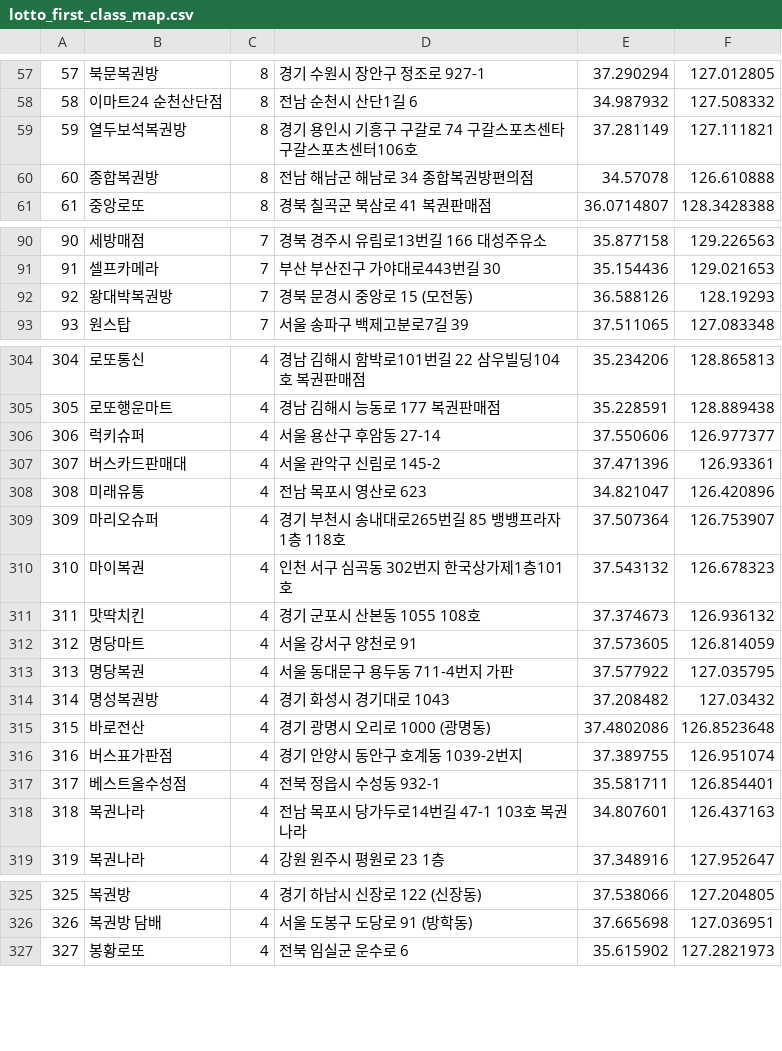
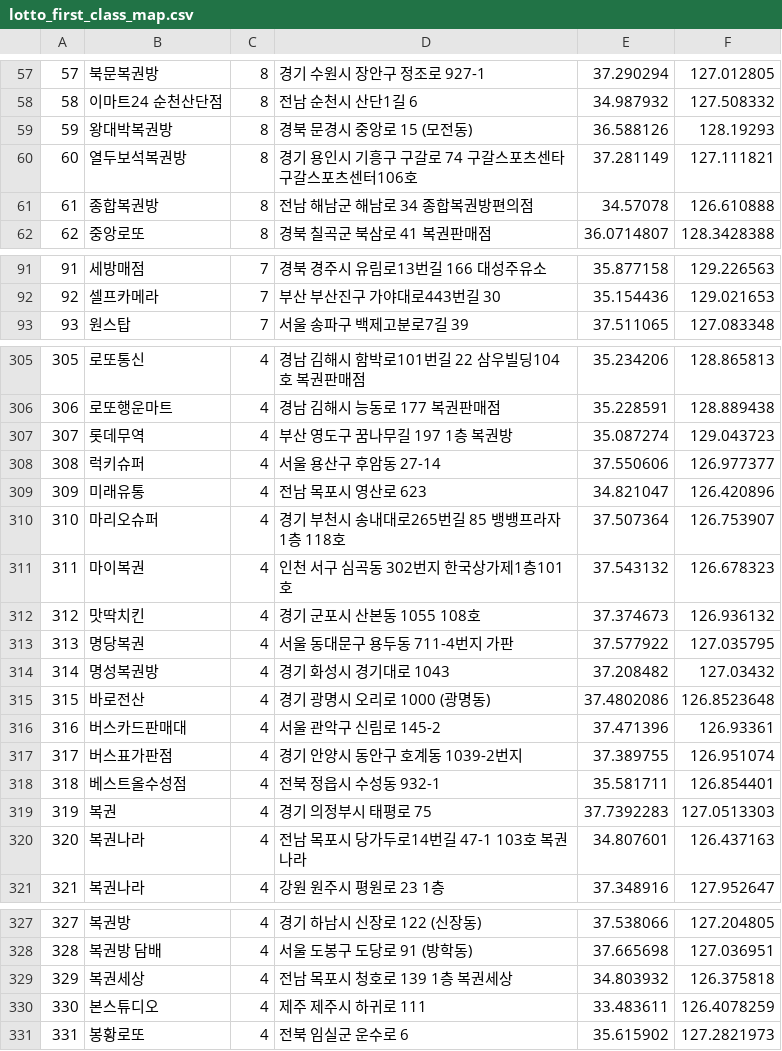
Before and after one commit to geojun01/lottodata, a CSV file: lotto_first_class_map.csv, drawn as a sheet; only a part is shown, gaps mark what is left out; removed rows and columns are numbered as before the commit, all else as after; the diff covers the shown part only; the diff names each change by its address in the sheet, - before the commit and + after, or states it on an @@ line.

Commit message:
Add files via upload

```diff
--- a/lotto_first_class_map.csv
+++ b/lotto_first_class_map.csv
+row 59: 59 | 왕대박복권방 | 8 | 경북 문경시 중앙로 15 (모전동) | 36.588126 | 128.19293
@@ column A renumbered from row 60 down @@
-row 92: 92 | 왕대박복권방 | 7 | 경북 문경시 중앙로 15 (모전동) | 36.588126 | 128.19293
+row 307: 307 | 롯데무역 | 4 | 부산 영도구 꿈나무길 197 1층 복권방 | 35.087274 | 129.043723
-row 312: 312 | 명당마트 | 4 | 서울 강서구 양천로 91 | 37.573605 | 126.814059
@@ row 307 moved to row 316: 316 @@
+row 319: 319 | 복권 | 4 | 경기 의정부시 태평로 75 | 37.7392283 | 127.0513303
+row 329: 329 | 복권세상 | 4 | 전남 목포시 청호로 139 1층 복권세상 | 34.803932 | 126.375818
+row 330: 330 | 본스튜디오 | 4 | 제주 제주시 하귀로 111 | 33.483611 | 126.4078259
```
Also changed, not shown: 10 added rows and 10 removed rows elsewhere in this file.
